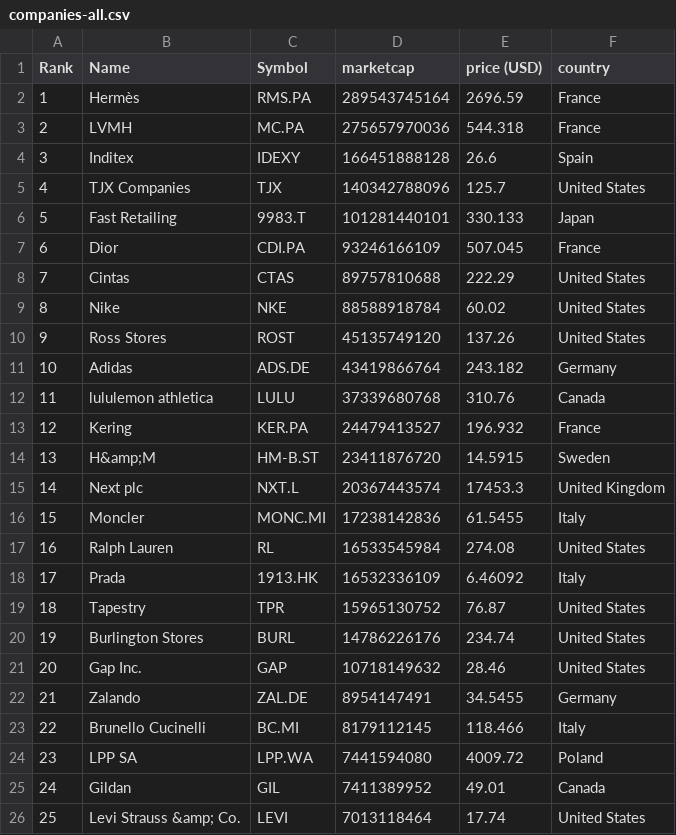
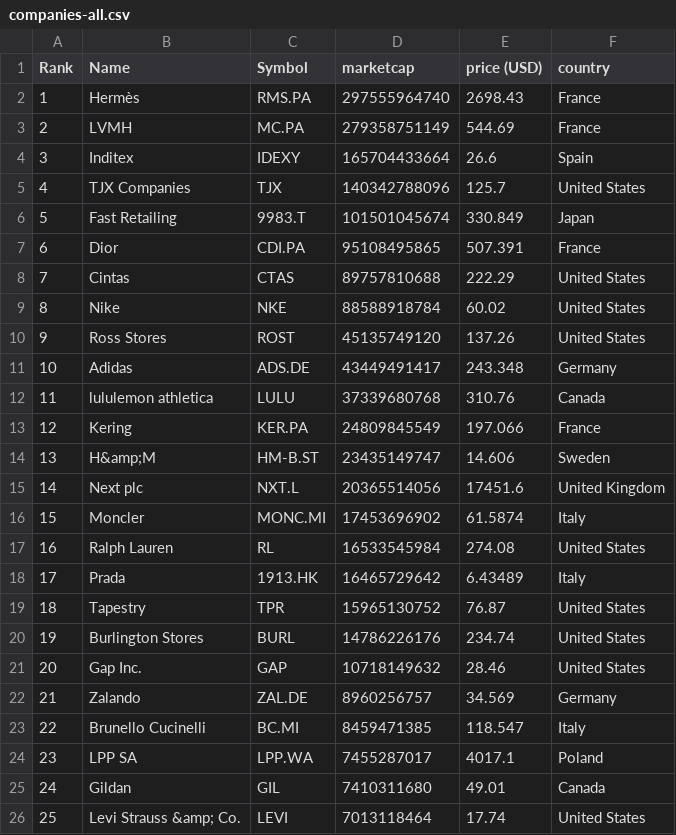
Before and after one commit to cjfernandezr/merida-june-6-2024, a CSV file: companies-all.csv, drawn as a sheet; only a part is shown; the diff covers the shown part only.

```diff
--- a/companies-all.csv
+++ b/companies-all.csv
@@ -1,8 +1,8 @@
 "Rank","Name","Symbol","marketcap","price (USD)","country"
-"1","Hermès","RMS.PA","289543745164","2696.59","France"
-"2","LVMH","MC.PA","275657970036","544.318","France"
-"3","Inditex","IDEXY","166451888128","26.6","Spain"
+"1","Hermès","RMS.PA","297555964740","2698.43","France"
+"2","LVMH","MC.PA","279358751149","544.69","France"
+"3","Inditex","IDEXY","165704433664","26.6","Spain"
 "4","TJX Companies","TJX","140342788096","125.7","United States"
-"5","Fast Retailing","9983.T","101281440101","330.133","Japan"
-"6","Dior","CDI.PA","93246166109","507.045","France"
+"5","Fast Retailing","9983.T","101501045674","330.849","Japan"
+"6","Dior","CDI.PA","95108495865","507.391","France"
 "7","Cintas","CTAS","89757810688","222.29","United States"
@@ -10,10 +10,10 @@
 "9","Ross Stores","ROST","45135749120","137.26","United States"
-"10","Adidas","ADS.DE","43419866764","243.182","Germany"
+"10","Adidas","ADS.DE","43449491417","243.348","Germany"
 "11","lululemon athletica","LULU","37339680768","310.76","Canada"
-"12","Kering","KER.PA","24479413527","196.932","France"
-"13","H&amp;M","HM-B.ST","23411876720","14.5915","Sweden"
-"14","Next plc","NXT.L","20367443574","17453.3","United Kingdom"
-"15","Moncler","MONC.MI","17238142836","61.5455","Italy"
+"12","Kering","KER.PA","24809845549","197.066","France"
+"13","H&amp;M","HM-B.ST","23435149747","14.606","Sweden"
+"14","Next plc","NXT.L","20365514056","17451.6","United Kingdom"
+"15","Moncler","MONC.MI","17453696902","61.5874","Italy"
 "16","Ralph Lauren","RL","16533545984","274.08","United States"
-"17","Prada","1913.HK","16532336109","6.46092","Italy"
+"17","Prada","1913.HK","16465729642","6.43489","Italy"
 "18","Tapestry","TPR","15965130752","76.87","United States"
@@ -21,6 +21,6 @@
 "20","Gap Inc.","GAP","10718149632","28.46","United States"
-"21","Zalando","ZAL.DE","8954147491","34.5455","Germany"
-"22","Brunello Cucinelli","BC.MI","8179112145","118.466","Italy"
-"23","LPP SA","LPP.WA","7441594080","4009.72","Poland"
-"24","Gildan","GIL","7411389952","49.01","Canada"
+"21","Zalando","ZAL.DE","8960256757","34.569","Germany"
+"22","Brunello Cucinelli","BC.MI","8459471385","118.547","Italy"
+"23","LPP SA","LPP.WA","7455287017","4017.1","Poland"
+"24","Gildan","GIL","7410311680","49.01","Canada"
 "25","Levi Strauss &amp; Co.","LEVI","7013118464","17.74","United States"
```
Also changed, not shown: 143 edited cells elsewhere in this file, companies_france.csv, companies_germany.csv, 1 other file.
